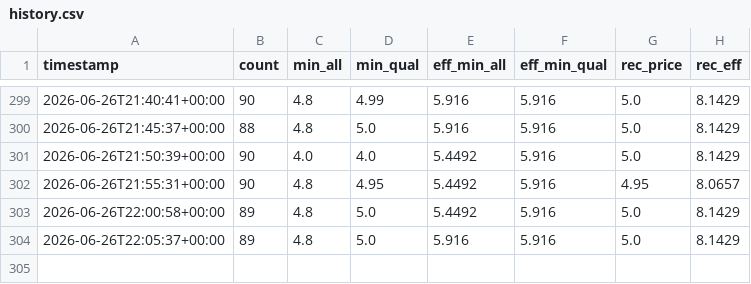
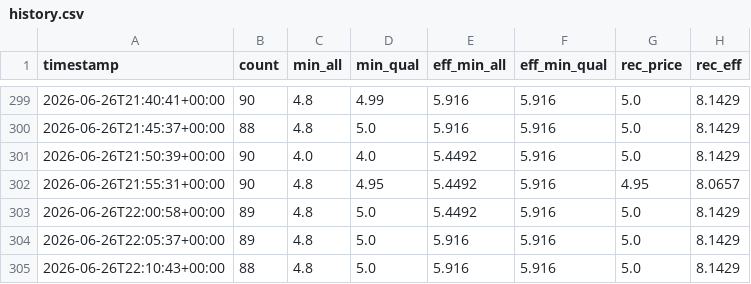
Before and after one commit to funnyman420-superb/cuddly-adventure, a CSV file: history.csv, drawn as a sheet; only a part is shown, gaps mark what is left out.

```diff
--- a/history.csv
+++ b/history.csv
@@ -304 +304,2 @@ timestamp,count,min_all,min_qual,eff_min_all,eff_min_qual,rec_price,rec_eff
 2026-06-26T22:05:37+00:00,89,4.8,5.0,5.916,5.916,5.0,8.1429
+2026-06-26T22:10:43+00:00,88,4.8,5.0,5.916,5.916,5.0,8.1429
```
